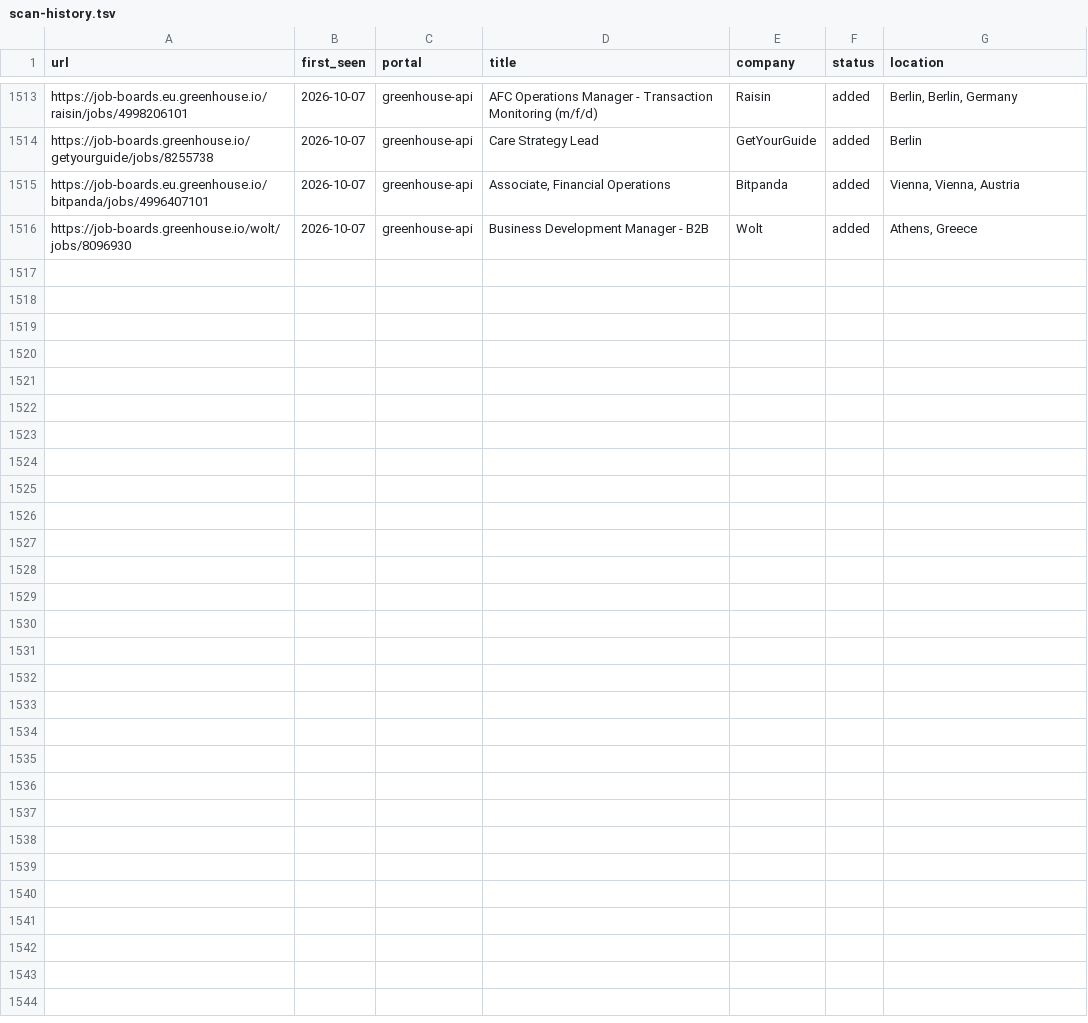
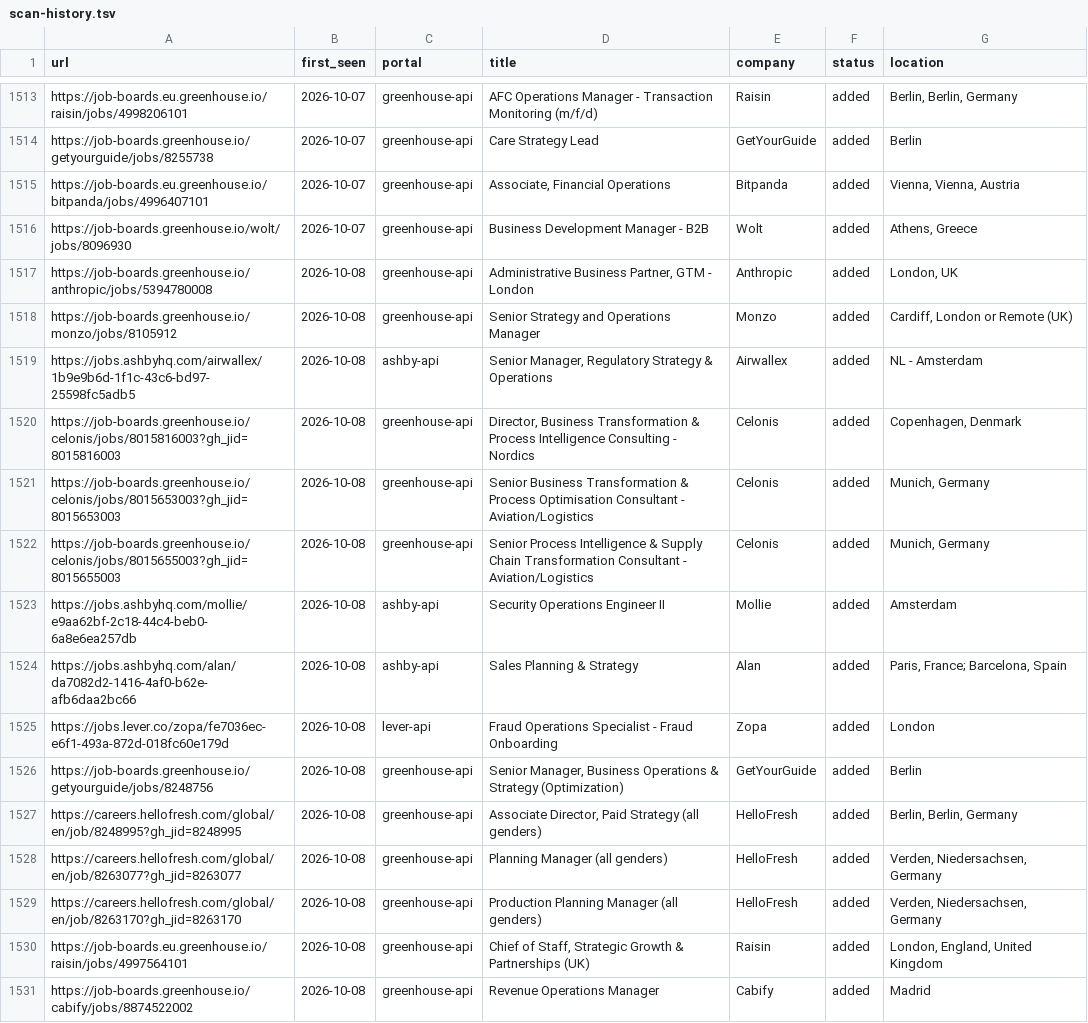
Before and after one commit to mahlab-m/career-ops, a TSV file: data/scan-history.tsv, drawn as a sheet; only a part is shown, gaps mark what is left out; the diff names each change by its address in the sheet, - before the commit and + after, or states it on an @@ line.

```diff
--- a/data/scan-history.tsv
+++ b/data/scan-history.tsv
+row 1517: https://job-boards.greenhouse.io/anthropic/jobs/5394780008 | 2026-10-08 | greenhouse-api | Administrative Business Partner, GTM - London | Anthropic | added | London, UK
+row 1518: https://job-boards.greenhouse.io/monzo/jobs/8105912 | 2026-10-08 | greenhouse-api | Senior Strategy and Operations Manager | Monzo | added | Cardiff, London or Remote (UK)
+row 1519: https://jobs.ashbyhq.com/airwallex/1b9e9b6d-1f1c-43c6-bd97-25598fc5adb5 | 2026-10-08 | ashby-api | Senior Manager, Regulatory Strategy & Operations | Airwallex | added | NL - Amsterdam
+row 1520: https://job-boards.greenhouse.io/celonis/jobs/8015816003?gh_jid=8015816003 | 2026-10-08 | greenhouse-api | Director, Business Transformation & Process Intelligence Consulting - Nordics | Celonis | added | Copenhagen, Denmark
+row 1521: https://job-boards.greenhouse.io/celonis/jobs/8015653003?gh_jid=8015653003 | 2026-10-08 | greenhouse-api | Senior Business Transformation & Process Optimisation Consultant - Aviation/Logistics | Celonis | added | Munich, Germany
+row 1522: https://job-boards.greenhouse.io/celonis/jobs/8015655003?gh_jid=8015655003 | 2026-10-08 | greenhouse-api | Senior Process Intelligence & Supply Chain Transformation Consultant - Aviation/Logistics | Celonis | added | Munich, Germany
+row 1523: https://jobs.ashbyhq.com/mollie/e9aa62bf-2c18-44c4-beb0-6a8e6ea257db | 2026-10-08 | ashby-api | Security Operations Engineer II | Mollie | added | Amsterdam
+row 1524: https://jobs.ashbyhq.com/alan/da7082d2-1416-4af0-b62e-afb6daa2bc66 | 2026-10-08 | ashby-api | Sales Planning & Strategy | Alan | added | Paris, France; Barcelona, Spain
+row 1525: https://jobs.lever.co/zopa/fe7036ec-e6f1-493a-872d-018fc60e179d | 2026-10-08 | lever-api | Fraud Operations Specialist - Fraud Onboarding | Zopa | added | London
+row 1526: https://job-boards.greenhouse.io/getyourguide/jobs/8248756 | 2026-10-08 | greenhouse-api | Senior Manager, Business Operations & Strategy (Optimization) | GetYourGuide | added | Berlin
+row 1527: https://careers.hellofresh.com/global/en/job/8248995?gh_jid=8248995 | 2026-10-08 | greenhouse-api | Associate Director, Paid Strategy (all genders) | HelloFresh | added | Berlin, Berlin, Germany
+row 1528: https://careers.hellofresh.com/global/en/job/8263077?gh_jid=8263077 | 2026-10-08 | greenhouse-api | Planning Manager (all genders) | HelloFresh | added | Verden, Niedersachsen, Germany
+row 1529: https://careers.hellofresh.com/global/en/job/8263170?gh_jid=8263170 | 2026-10-08 | greenhouse-api | Production Planning Manager (all genders) | HelloFresh | added | Verden, Niedersachsen, Germany
+row 1530: https://job-boards.eu.greenhouse.io/raisin/jobs/4997564101 | 2026-10-08 | greenhouse-api | Chief of Staff, Strategic Growth & Partnerships (UK) | Raisin | added | London, England, United Kingdom
+row 1531: https://job-boards.greenhouse.io/cabify/jobs/8874522002 | 2026-10-08 | greenhouse-api | Revenue Operations Manager | Cabify | added | Madrid
```
Also changed, not shown: 2 other files.
